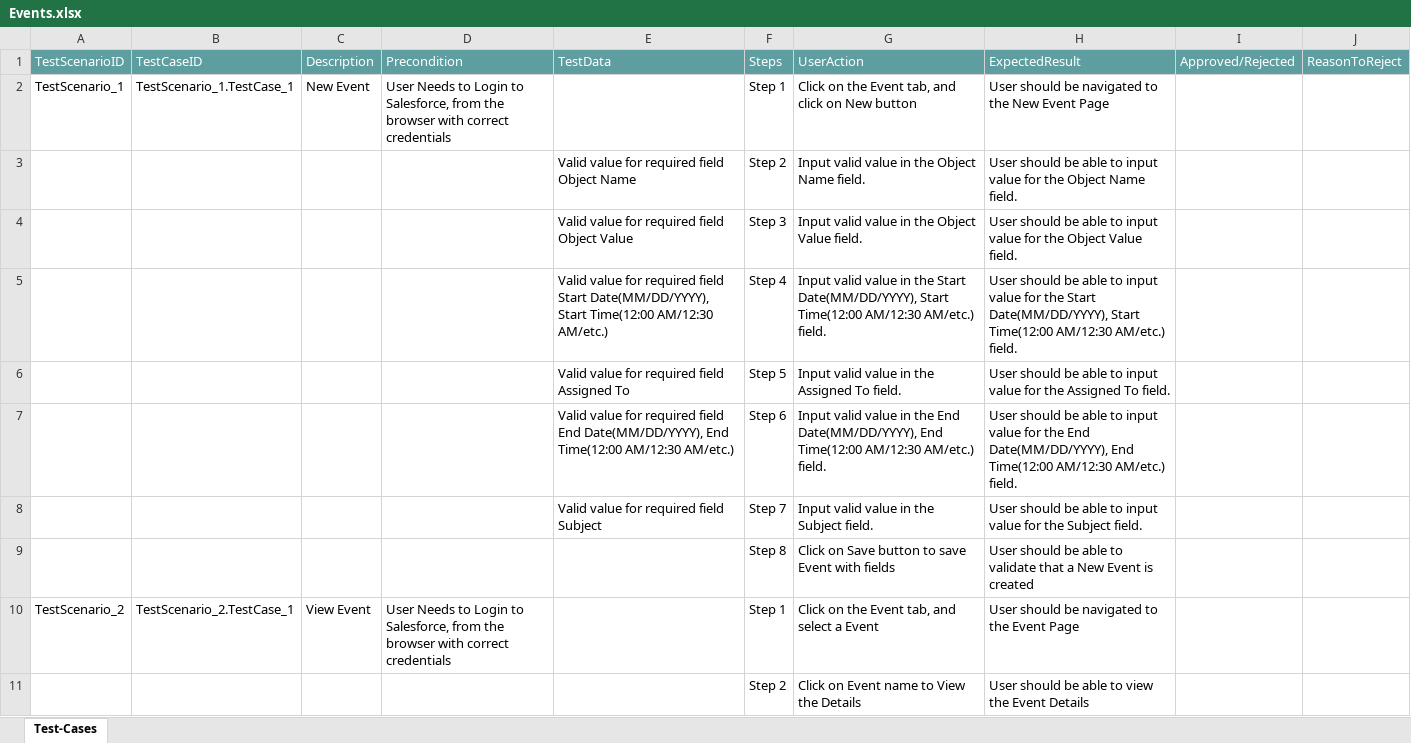
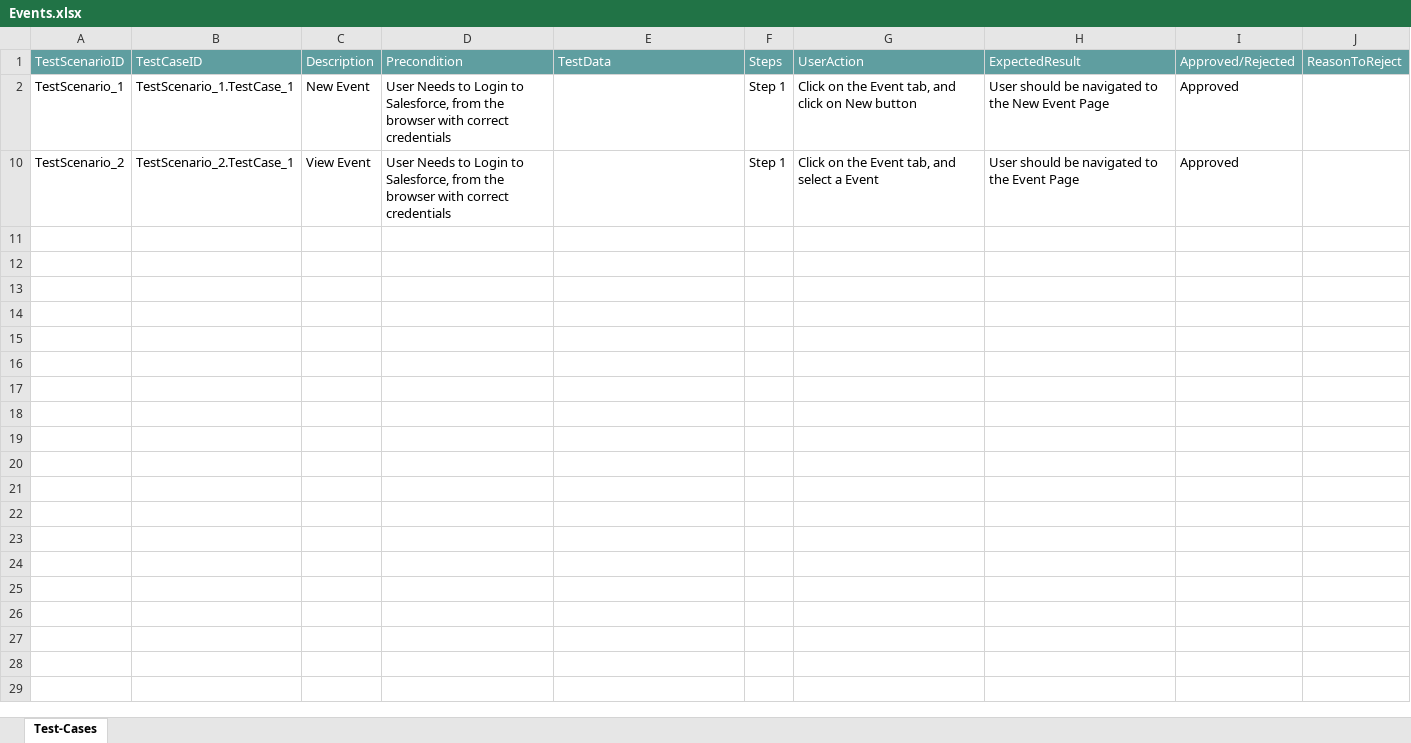
Before and after one commit to ShaikMohamedIrfan/SNAPTESTINGFEB11, an Excel workbook: Events.xlsx, sheet Test-Cases, drawn as a sheet; values as stored, in another font and other column widths than the file's, no borders; table styles not drawn; the diff names each change by its address in the sheet, - before the commit and + after, or states it on an @@ line.

Commit message:
Update Events.xlsx

```diff
--- a/Events.xlsx (sheet Test-Cases)
+++ b/Events.xlsx (sheet Test-Cases)
-I2: (empty)
+I2: Approved
@@ row 3 hidden:  |  |  |  | Valid value for required field Object Name | Step 2 | Input valid value in the Object Name field. | User should be able to input value for the Object Name field. @@
@@ row 4 hidden:  |  |  |  | Valid value for required field Object Value | Step 3 | Input valid value in the Object Value field. | User should be able to input value for the Object Value field. @@
@@ row 5 hidden:  |  |  |  | Valid value for required field Start Date(MM/DD/YYYY), Start Time(12:00 AM/12:30 AM/etc.) | Step 4 | Input valid value in the Start Date(MM/DD/YYYY), Start Time(12:00 AM/12:30 AM/etc.) field. | User should be able to input value for the Start Date(MM/DD/YYYY), Start Time(12:00 AM/12:30 AM/etc.) field. @@
@@ row 6 hidden:  |  |  |  | Valid value for required field Assigned To | Step 5 | Input valid value in the Assigned To field. | User should be able to input value for the Assigned To field. @@
@@ row 7 hidden:  |  |  |  | Valid value for required field End Date(MM/DD/YYYY), End Time(12:00 AM/12:30 AM/etc.) | Step 6 | Input valid value in the End Date(MM/DD/YYYY), End Time(12:00 AM/12:30 AM/etc.) field. | User should be able to input value for the End Date(MM/DD/YYYY), End Time(12:00 AM/12:30 AM/etc.) field. @@
@@ row 8 hidden:  |  |  |  | Valid value for required field Subject | Step 7 | Input valid value in the Subject field. | User should be able to input value for the Subject field. @@
@@ row 9 hidden:  |  |  |  |  | Step 8 | Click on Save button to save Event with fields | User should be able to validate that a New Event is created @@
-I10: (empty)
+I10: Approved
@@ row 11 hidden:  |  |  |  |  | Step 2 | Click on Event name to View the Details | User should be able to view the Event Details @@
```
